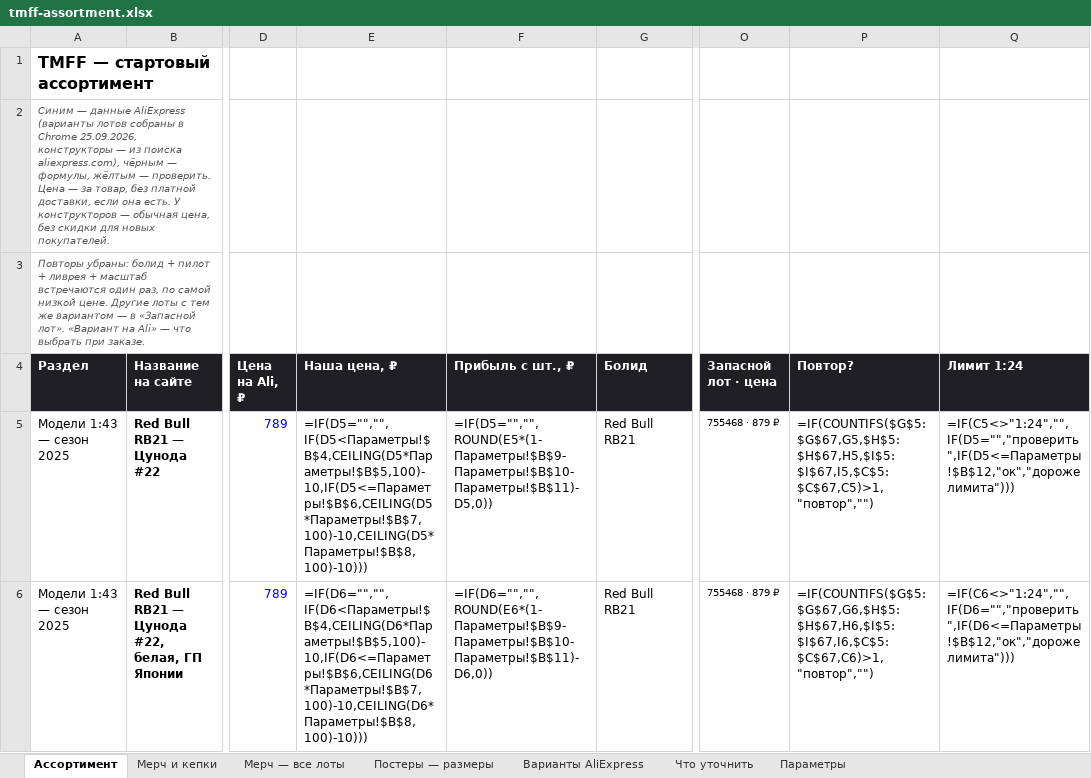
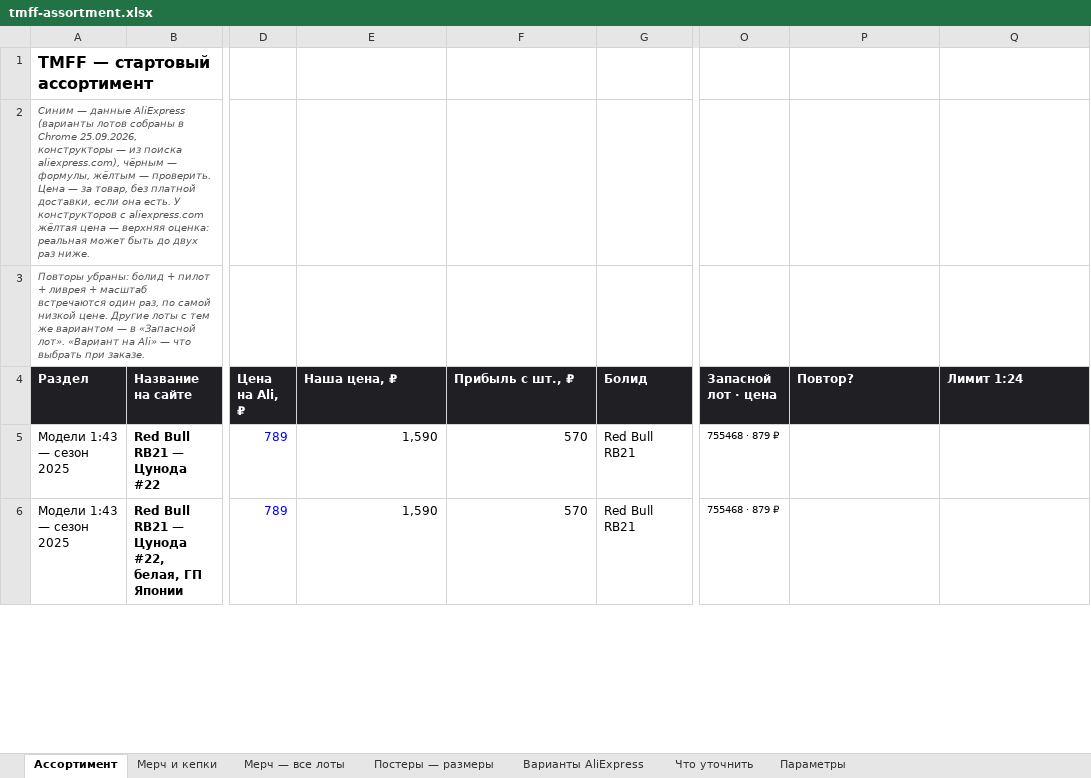
Before and after one commit to rjgcntgrtw-blip/TEst, an Excel workbook: f1-shop/data/tmff-assortment.xlsx, sheet Ассортимент, drawn as a sheet; only a part is shown, gaps mark what is left out; values as stored, in another font and other column widths than the file's, no borders; formulas without a stored value are shown as written; charts and pictures and conditional formats not drawn; the diff covers the shown part only; the diff names each change by its address in the sheet, - before the commit and + after, or states it on an @@ line.

```diff
--- a/f1-shop/data/tmff-assortment.xlsx (sheet Ассортимент)
+++ b/f1-shop/data/tmff-assortment.xlsx (sheet Ассортимент)
-A2 (Раздел): …У конструкторов — обычная цена, без скидки для новых покупателей.
+A2 (Раздел): …У конструкторов с aliexpress.com жёлтая цена — верхняя оценка: реальная может быть до двух раз ниже.
-E5 (Наша цена, ₽): =IF(D5="","",IF(D5<Параметры!$B$4,CEILING(D5*Параметры!$B$5,100)-10,IF(D5<=Параметры!$B$6,CEILING(D5*Параметры!$B$7,100)-10,CEILING(D5*Параметры!$B$8,100)-10)))
+E5 (Наша цена, ₽): 1,590
-F5 (Прибыль с шт., ₽): =IF(D5="","",ROUND(E5*(1-Параметры!$B$9-Параметры!$B$10-Параметры!$B$11)-D5,0))
+F5 (Прибыль с шт., ₽): 570
-P5 (Повтор?): =IF(COUNTIFS($G$5:$G$67,G5,$H$5:$H$67,H5,$I$5:$I$67,I5,$C$5:$C$67,C5)>1,"повтор","")
+P5 (Повтор?): (empty)
-Q5 (Лимит 1:24): =IF(C5<>"1:24","",IF(D5="","проверить",IF(D5<=Параметры!$B$12,"ок","дороже лимита")))
+Q5 (Лимит 1:24): (empty)
-E6 (Наша цена, ₽): =IF(D6="","",IF(D6<Параметры!$B$4,CEILING(D6*Параметры!$B$5,100)-10,IF(D6<=Параметры!$B$6,CEILING(D6*Параметры!$B$7,100)-10,CEILING(D6*Параметры!$B$8,100)-10)))
+E6 (Наша цена, ₽): 1,590
-F6 (Прибыль с шт., ₽): =IF(D6="","",ROUND(E6*(1-Параметры!$B$9-Параметры!$B$10-Параметры!$B$11)-D6,0))
+F6 (Прибыль с шт., ₽): 570
-P6 (Повтор?): =IF(COUNTIFS($G$5:$G$67,G6,$H$5:$H$67,H6,$I$5:$I$67,I6,$C$5:$C$67,C6)>1,"повтор","")
+P6 (Повтор?): (empty)
-Q6 (Лимит 1:24): =IF(C6<>"1:24","",IF(D6="","проверить",IF(D6<=Параметры!$B$12,"ок","дороже лимита")))
+Q6 (Лимит 1:24): (empty)
```
Also changed, not shown: 4 added rows, 4 removed rows, 255 edited cells and cell formats elsewhere in this sheet, sheet Мерч и кепки, sheet Постеры — размеры, sheet Что уточнить, charts or pictures, 24 other files.
